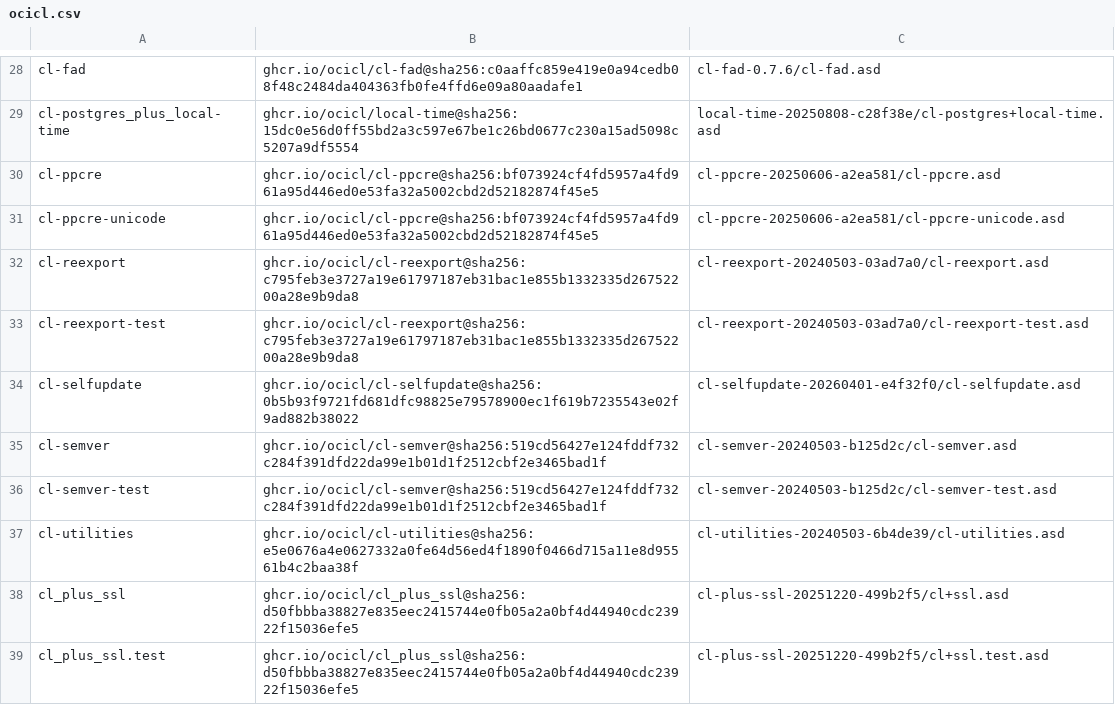
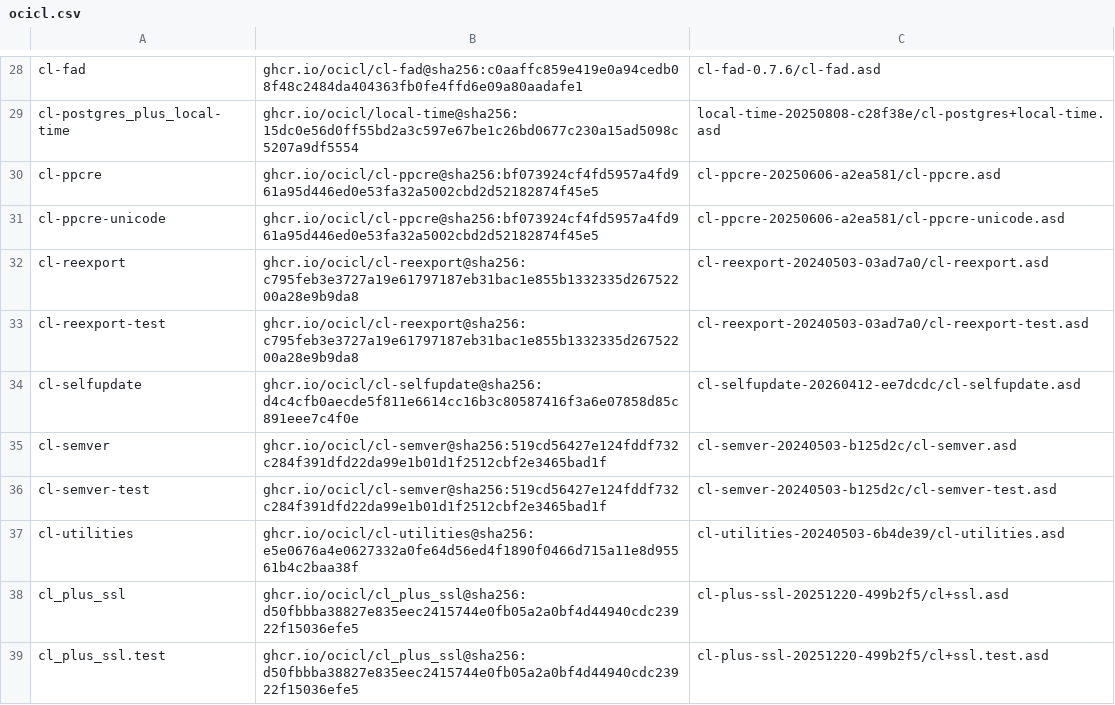
Before and after one commit to atgreen/icl, a CSV file: ocicl.csv, drawn as a sheet; only a part is shown, gaps mark what is left out.

Commit message:
Update cl-selfupdate

```diff
--- a/ocicl.csv
+++ b/ocicl.csv
@@ -33,3 +33,3 @@ cl-reexport, ghcr.io/ocicl/cl-reexport@sha256:c795feb3e3727a19e61797187eb31bac1e
 cl-reexport-test, ghcr.io/ocicl/cl-reexport@sha256:c795feb3e3727a19e61797187eb31bac1e855b1332335d26752200a28e9b9da8, cl-reexport-20240503-03ad7a0/cl-reexport-test.asd
-cl-selfupdate, ghcr.io/ocicl/cl-selfupdate@sha256:0b5b93f9721fd681dfc98825e79578900ec1f619b7235543e02f9ad882b38022, cl-selfupdate-20260401-e4f32f0/cl-selfupdate.asd
+cl-selfupdate, ghcr.io/ocicl/cl-selfupdate@sha256:d4c4cfb0aecde5f811e6614cc16b3c80587416f3a6e07858d85c891eee7c4f0e, cl-selfupdate-20260412-ee7dcdc/cl-selfupdate.asd
 cl-semver, ghcr.io/ocicl/cl-semver@sha256:519cd56427e124fddf732c284f391dfd22da99e1b01d1f2512cbf2e3465bad1f, cl-semver-20240503-b125d2c/cl-semver.asd
```
